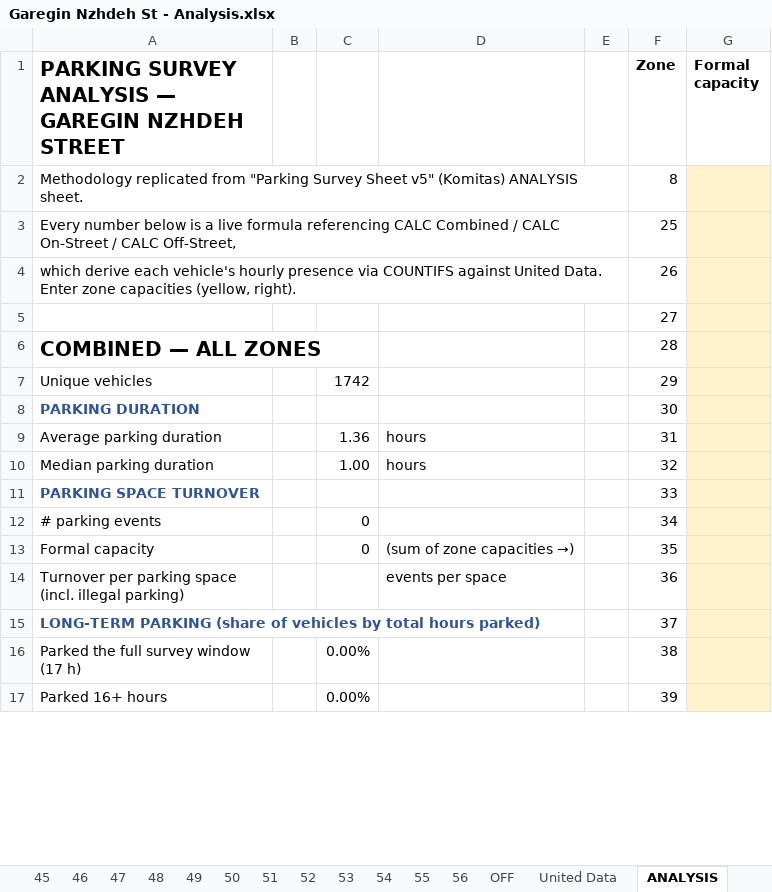
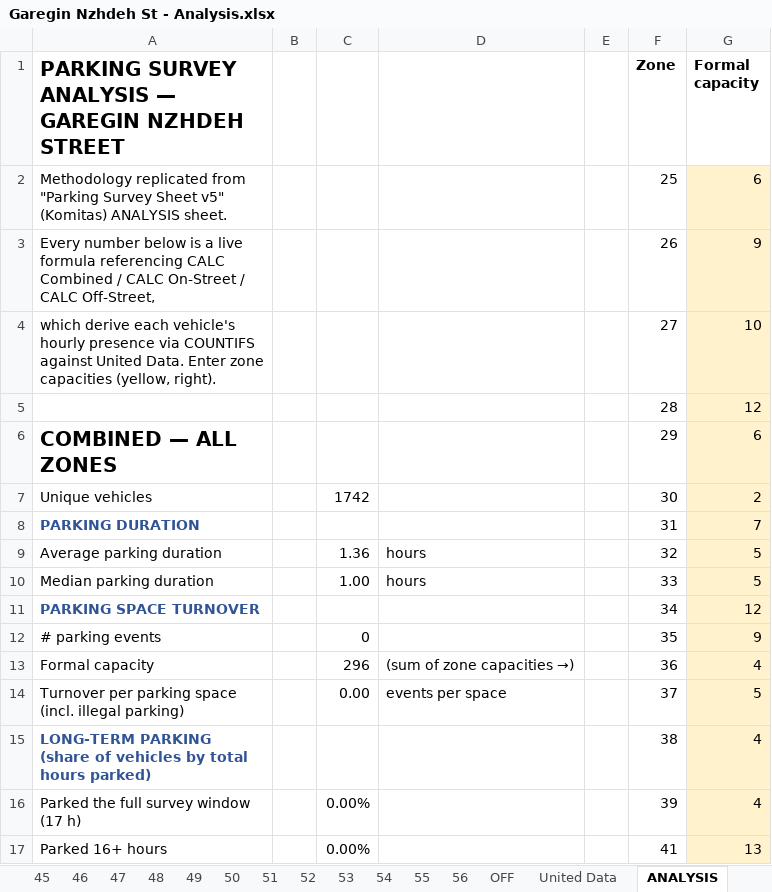
Before and after one commit to Urbanoise/Yerevan-Parking, an Excel workbook: Field Surveys/Garegin Nzhdeh St - Analysis.xlsx, sheet ANALYSIS, drawn as a sheet; only a part is shown; values as stored, in another font and other column widths than the file's, no borders; removed rows and columns are numbered as before the commit, all else as after; the diff covers the shown part only; the diff names each change by its address in the sheet, - before the commit and + after, or states it on an @@ line.

```diff
--- a/Field Surveys/Garegin Nzhdeh St - Analysis.xlsx (sheet ANALYSIS)
+++ b/Field Surveys/Garegin Nzhdeh St - Analysis.xlsx (sheet ANALYSIS)
-F2 (Zone): 8
+F2 (Zone): 25
-G2 (Formal capacity): (empty)
+G2 (Formal capacity): 6
-F3 (Zone): 25
+F3 (Zone): 26
-G3 (Formal capacity): (empty)
+G3 (Formal capacity): 9
-F4 (Zone): 26
+F4 (Zone): 27
-G4 (Formal capacity): (empty)
+G4 (Formal capacity): 10
-row 5:  |  |  |  |  | 27
+row 5:  |  |  |  |  | 28 | 12
-F6 (Zone): 28
+F6 (Zone): 29
-G6 (Formal capacity): (empty)
+G6 (Formal capacity): 6
-F7 (Zone): 29
+F7 (Zone): 30
-G7 (Formal capacity): (empty)
+G7 (Formal capacity): 2
-F8 (Zone): 30
+F8 (Zone): 31
-G8 (Formal capacity): (empty)
+G8 (Formal capacity): 7
-F9 (Zone): 31
+F9 (Zone): 32
-G9:G10 (Formal capacity): (empty)
+G9:G10 (Formal capacity): 5
-F10 (Zone): 32
+F10 (Zone): 33
-F11 (Zone): 33
+F11 (Zone): 34
-G11 (Formal capacity): (empty)
+G11 (Formal capacity): 12
-F12 (Zone): 34
+F12 (Zone): 35
-G12 (Formal capacity): (empty)
+G12 (Formal capacity): 9
-C13: 0
+C13: 296
-F13 (Zone): 35
+F13 (Zone): 36
-G13 (Formal capacity): (empty)
+G13 (Formal capacity): 4
-C14: (empty)
+C14: 0.00
-F14 (Zone): 36
+F14 (Zone): 37
-G14 (Formal capacity): (empty)
+G14 (Formal capacity): 5
-F15 (Zone): 37
+F15 (Zone): 38
-G15:G16 (Formal capacity): (empty)
+G15:G16 (Formal capacity): 4
-F16 (Zone): 38
+F16 (Zone): 39
-F17 (Zone): 39
+F17 (Zone): 41
-G17 (Formal capacity): (empty)
+G17 (Formal capacity): 13
```
Also changed, not shown: 2 added rows, 2 removed rows, 33 edited cells and cell formats elsewhere in this sheet, other sheet tabs, Field Surveys/Mega Mall - Analysis.xlsx, 12 other files.
